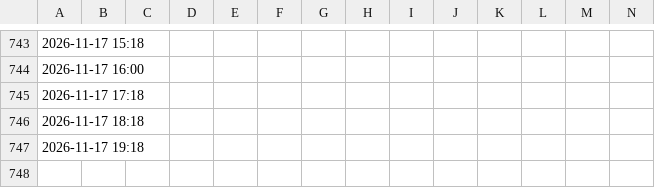
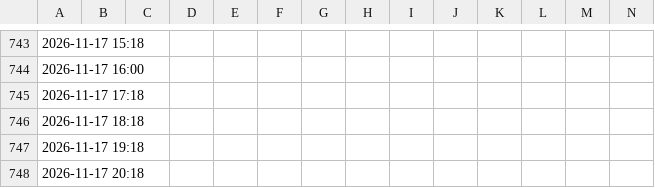
Before and after one commit to BohozX/TC-BANCOS, a CSV file: ultimos_30_dias.csv, drawn as a sheet; only a part is shown, gaps mark what is left out; rows hold the shown columns only; the diff names each change by its address in the sheet, - before the commit and + after, or states it on an @@ line.

Commit message:
Actualizacion TC bancos 2026-11-17 20:22 BOT

```diff
--- a/ultimos_30_dias.csv
+++ b/ultimos_30_dias.csv
+row 748: 2026-11-17 20:18
```
